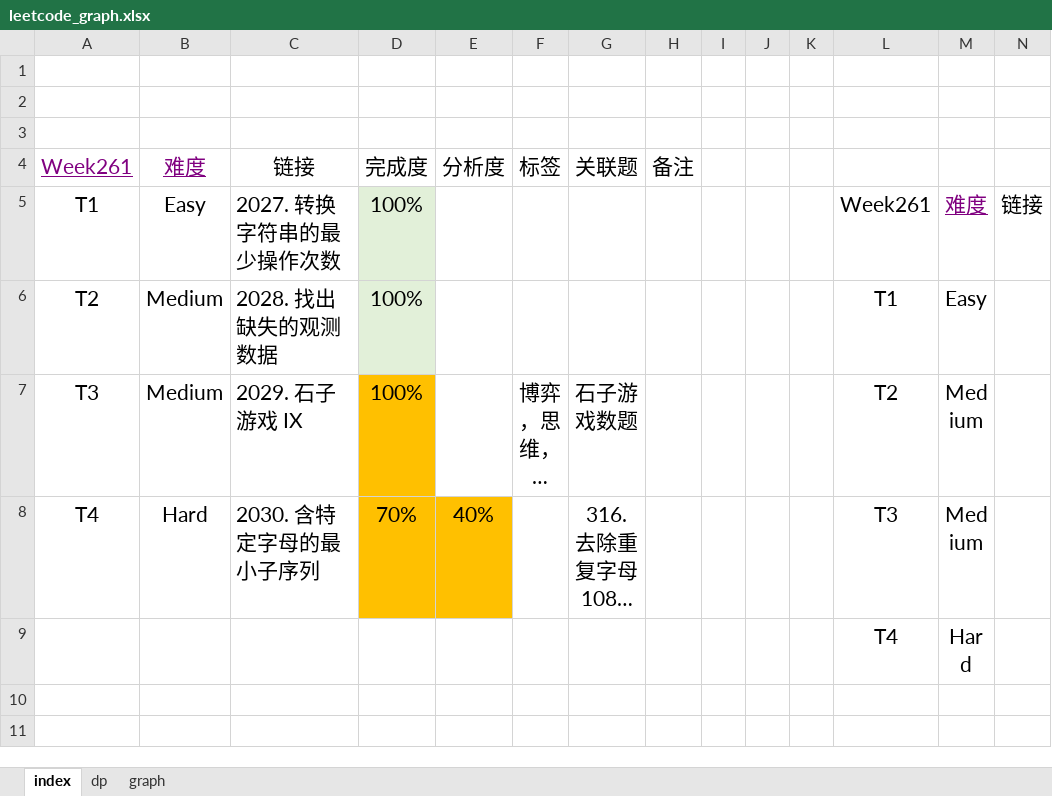
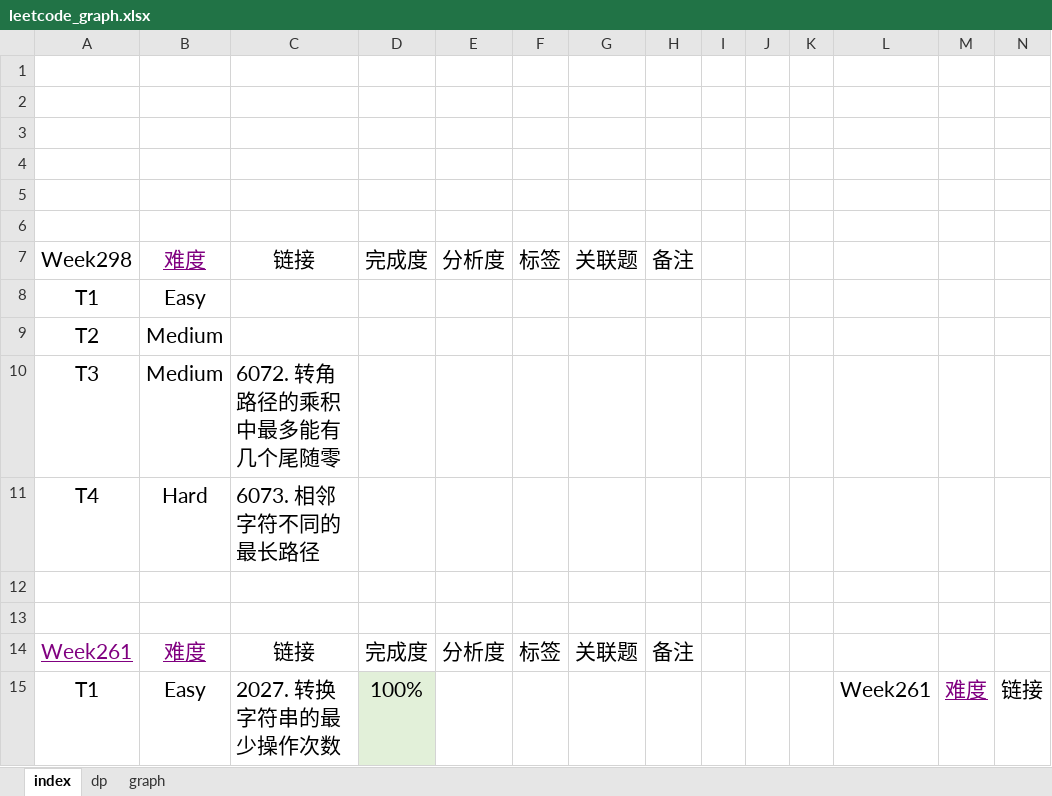
Before and after one commit to wat1r/geek-algorithm-leetcode, an Excel workbook: _book/src/main/leetcode_manuscripts/draw_io/leetcode_graph.xlsx, sheet index, drawn as a sheet; only a part is shown; the shorter side is filled out with more unchanged rows; long unchanged cells end in …; values as stored, in another font and other column widths than the file's, no borders; rows hold the shown columns only; the diff names each change by its address in the sheet, - before the commit and + after, or states it on an @@ line.

```diff
--- a/_book/src/main/leetcode_manuscripts/draw_io/leetcode_graph.xlsx (sheet index)
+++ b/_book/src/main/leetcode_manuscripts/draw_io/leetcode_graph.xlsx (sheet index)
+row 4: (empty)
+row 5: (empty)
+row 6: (empty)
+row 7: Week298 | 难度 | 链接 | 完成度 | 分析度 | 标签 | 关联题 | 备注
+row 8: T1 | Easy
+row 9: T2 | Medium
+row 10: T3 | Medium | 6072. 转角路径的乘积中最多能有几个尾随零
+row 11: T4 | Hard | 6073. 相邻字符不同的最长路径
+row 12: (empty)
+row 13: (empty)
```
Also changed, not shown: 13 other files.
